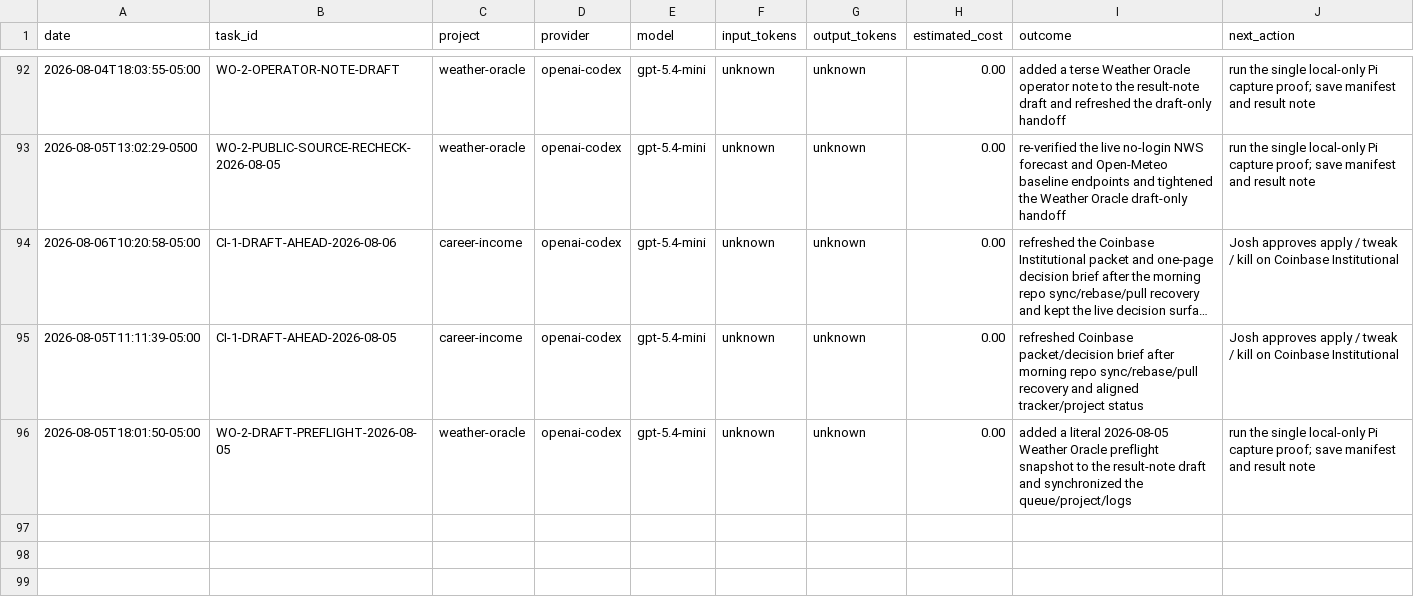
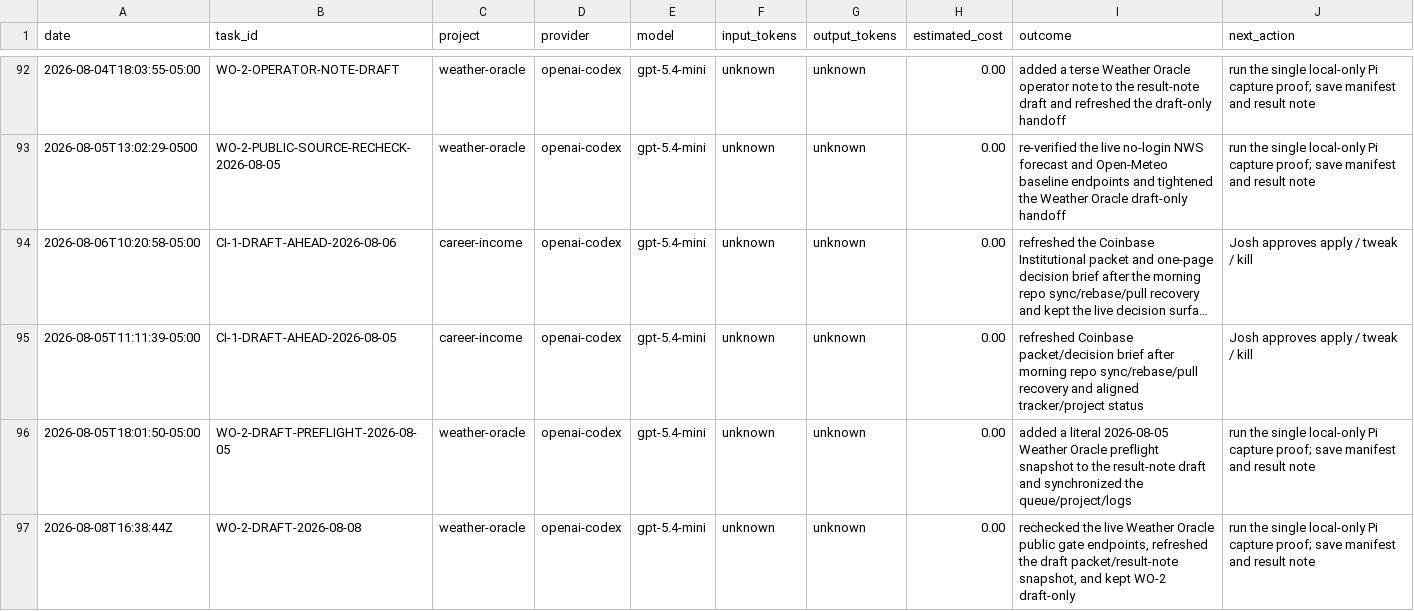
Before and after one commit to jcrypto420/COMMANDER, a CSV file: logs/model_usage.csv, drawn as a sheet; only a part is shown, gaps mark what is left out; long unchanged cells end in …; the diff names each change by its address in the sheet, - before the commit and + after, or states it on an @@ line.

Commit message:
Weather Oracle draft preflight refresh

```diff
--- a/logs/model_usage.csv
+++ b/logs/model_usage.csv
-J94:J95 (next_action): …/ kill on Coinbase Institutional
+J94:J95 (next_action): …/ kill
+row 97: 2026-08-08T16:38:44Z | WO-2-DRAFT-2026-08-08 | weather-oracle | openai-codex | gpt-5.4-mini | unknown | unknown | 0.00 | rechecked the live Weather Oracle public gate endpoints, refreshed the draft packet/result-note snapshot, and kept WO-2 draft-only | run the single local-only Pi capture proof; save manifest and result note
```
Also changed, not shown: 4 other files.
